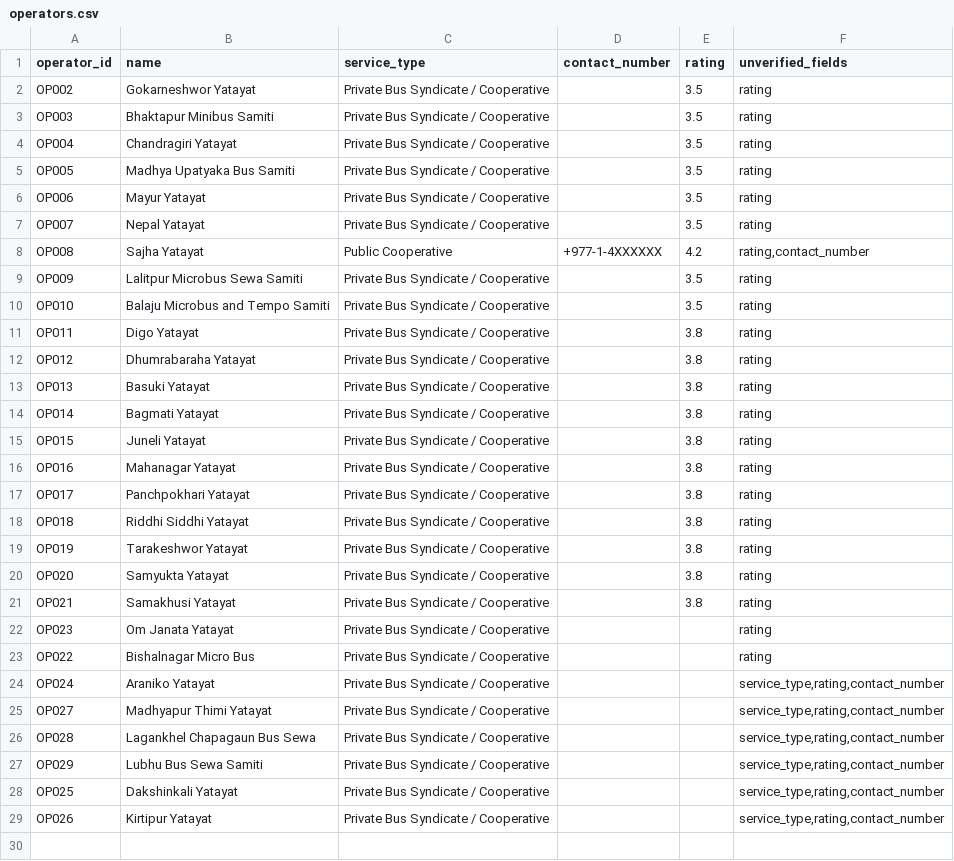
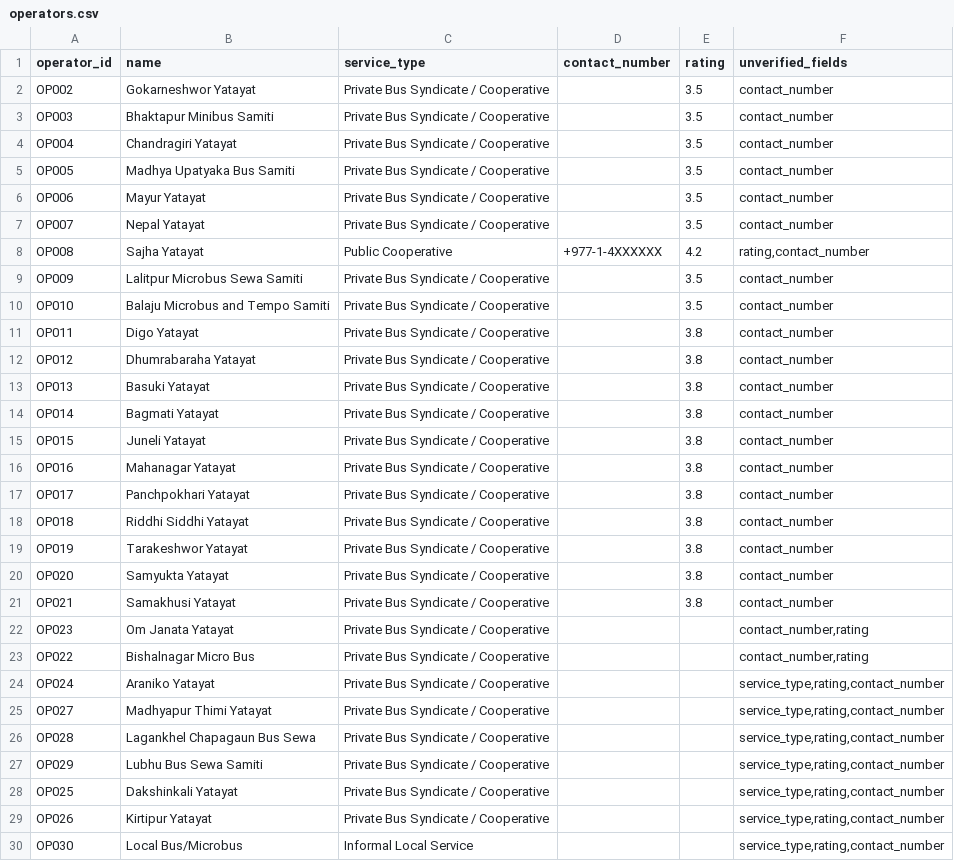
Before and after one commit to dineshbhatta012/minor-project-BE, a CSV file: data/raw/operators.csv, drawn as a sheet.

```diff
--- a/data/raw/operators.csv
+++ b/data/raw/operators.csv
@@ -1,24 +1,24 @@
 operator_id,name,service_type,contact_number,rating,unverified_fields
-OP002,Gokarneshwor Yatayat,Private Bus Syndicate / Cooperative,,3.5,rating
-OP003,Bhaktapur Minibus Samiti,Private Bus Syndicate / Cooperative,,3.5,rating
-OP004,Chandragiri Yatayat,Private Bus Syndicate / Cooperative,,3.5,rating
-OP005,Madhya Upatyaka Bus Samiti,Private Bus Syndicate / Cooperative,,3.5,rating
-OP006,Mayur Yatayat,Private Bus Syndicate / Cooperative,,3.5,rating
-OP007,Nepal Yatayat,Private Bus Syndicate / Cooperative,,3.5,rating
+OP002,Gokarneshwor Yatayat,Private Bus Syndicate / Cooperative,,3.5,contact_number
+OP003,Bhaktapur Minibus Samiti,Private Bus Syndicate / Cooperative,,3.5,contact_number
+OP004,Chandragiri Yatayat,Private Bus Syndicate / Cooperative,,3.5,contact_number
+OP005,Madhya Upatyaka Bus Samiti,Private Bus Syndicate / Cooperative,,3.5,contact_number
+OP006,Mayur Yatayat,Private Bus Syndicate / Cooperative,,3.5,contact_number
+OP007,Nepal Yatayat,Private Bus Syndicate / Cooperative,,3.5,contact_number
 OP008,Sajha Yatayat,Public Cooperative,+977-1-4XXXXXX,4.2,"rating,contact_number"
-OP009,Lalitpur Microbus Sewa Samiti,Private Bus Syndicate / Cooperative,,3.5,rating
-OP010,Balaju Microbus and Tempo Samiti,Private Bus Syndicate / Cooperative,,3.5,rating
-OP011,Digo Yatayat,Private Bus Syndicate / Cooperative,,3.8,rating
-OP012,Dhumrabaraha Yatayat,Private Bus Syndicate / Cooperative,,3.8,rating
-OP013,Basuki Yatayat,Private Bus Syndicate / Cooperative,,3.8,rating
-OP014,Bagmati Yatayat,Private Bus Syndicate / Cooperative,,3.8,rating
-OP015,Juneli Yatayat,Private Bus Syndicate / Cooperative,,3.8,rating
-OP016,Mahanagar Yatayat,Private Bus Syndicate / Cooperative,,3.8,rating
-OP017,Panchpokhari Yatayat,Private Bus Syndicate / Cooperative,,3.8,rating
-OP018,Riddhi Siddhi Yatayat,Private Bus Syndicate / Cooperative,,3.8,rating
-OP019,Tarakeshwor Yatayat,Private Bus Syndicate / Cooperative,,3.8,rating
-OP020,Samyukta Yatayat,Private Bus Syndicate / Cooperative,,3.8,rating
-OP021,Samakhusi Yatayat,Private Bus Syndicate / Cooperative,,3.8,rating
-OP023,Om Janata Yatayat,Private Bus Syndicate / Cooperative,,,rating
-OP022,Bishalnagar Micro Bus,Private Bus Syndicate / Cooperative,,,rating
+OP009,Lalitpur Microbus Sewa Samiti,Private Bus Syndicate / Cooperative,,3.5,contact_number
+OP010,Balaju Microbus and Tempo Samiti,Private Bus Syndicate / Cooperative,,3.5,contact_number
+OP011,Digo Yatayat,Private Bus Syndicate / Cooperative,,3.8,contact_number
+OP012,Dhumrabaraha Yatayat,Private Bus Syndicate / Cooperative,,3.8,contact_number
+OP013,Basuki Yatayat,Private Bus Syndicate / Cooperative,,3.8,contact_number
+OP014,Bagmati Yatayat,Private Bus Syndicate / Cooperative,,3.8,contact_number
+OP015,Juneli Yatayat,Private Bus Syndicate / Cooperative,,3.8,contact_number
+OP016,Mahanagar Yatayat,Private Bus Syndicate / Cooperative,,3.8,contact_number
+OP017,Panchpokhari Yatayat,Private Bus Syndicate / Cooperative,,3.8,contact_number
+OP018,Riddhi Siddhi Yatayat,Private Bus Syndicate / Cooperative,,3.8,contact_number
+OP019,Tarakeshwor Yatayat,Private Bus Syndicate / Cooperative,,3.8,contact_number
+OP020,Samyukta Yatayat,Private Bus Syndicate / Cooperative,,3.8,contact_number
+OP021,Samakhusi Yatayat,Private Bus Syndicate / Cooperative,,3.8,contact_number
+OP023,Om Janata Yatayat,Private Bus Syndicate / Cooperative,,,"contact_number,rating"
+OP022,Bishalnagar Micro Bus,Private Bus Syndicate / Cooperative,,,"contact_number,rating"
 OP024,Araniko Yatayat,Private Bus Syndicate / Cooperative,,,"service_type,rating,contact_number"
@@ -29 +29,2 @@ OP025,Dakshinkali Yatayat,Private Bus Syndicate / Cooperative,,,"service_type,ra
 OP026,Kirtipur Yatayat,Private Bus Syndicate / Cooperative,,,"service_type,rating,contact_number"
+OP030,Local Bus/Microbus,Informal Local Service,,,"service_type,rating,contact_number"
```
Also changed, not shown: data/processed/operators_clean.csv, data/processed/stops_clean.csv, 28 other files.
